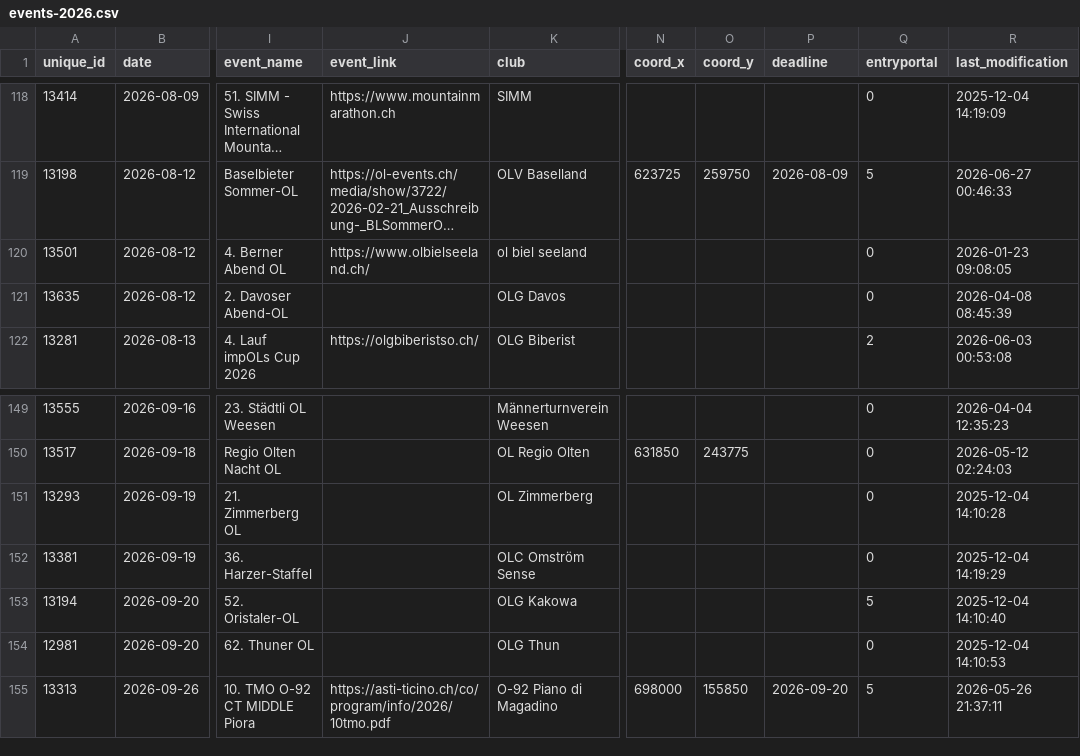
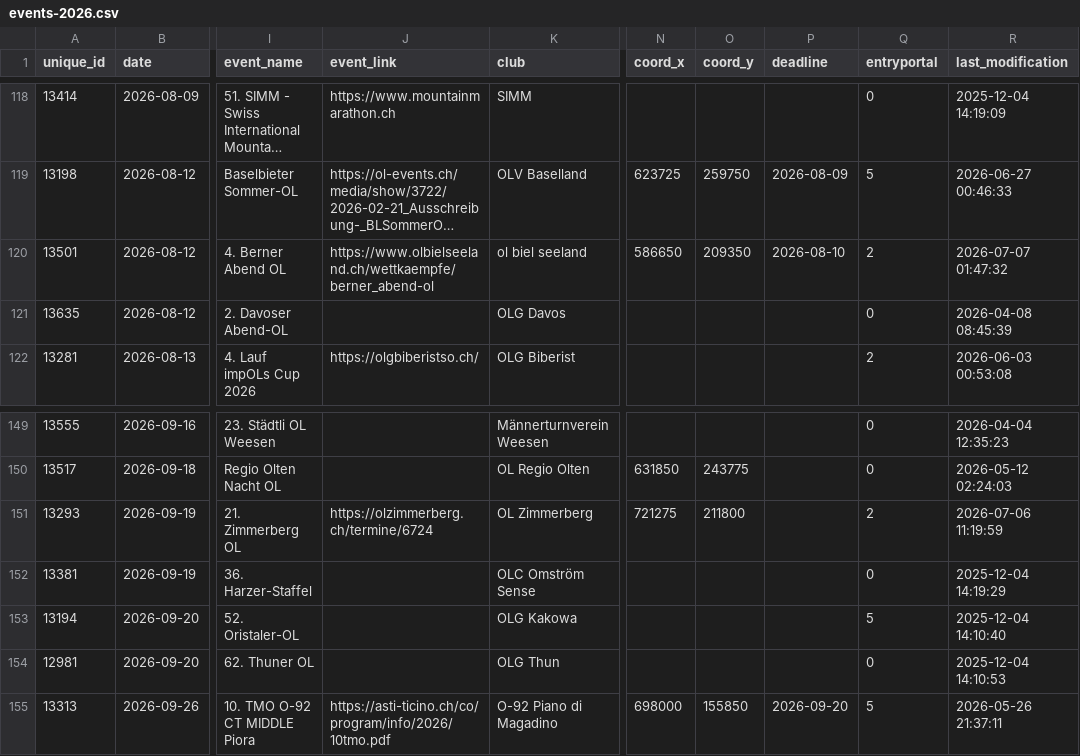
Before and after one commit to fabianHueni/swiss-orienteering-events, a CSV file: public/data/events-2026.csv, drawn as a sheet; only a part is shown, gaps mark what is left out; long unchanged cells end in …; the diff names each change by its address in the sheet, - before the commit and + after, or states it on an @@ line.

```diff
--- a/public/data/events-2026.csv
+++ b/public/data/events-2026.csv
-J120 (event_link): https://www.olbielseeland.ch/
+J120 (event_link): https://www.olbielseeland.ch/wettkaempfe/berner_abend-ol
-N120 (coord_x): (empty)
+N120 (coord_x): 586650
-O120 (coord_y): (empty)
+O120 (coord_y): 209350
-P120 (deadline): (empty)
+P120 (deadline): 2026-08-10
-Q120 (entryportal): 0
+Q120 (entryportal): 2
-R120 (last_modification): 2026-01-23 09:08:05
+R120 (last_modification): 2026-07-07 01:47:32
-J151 (event_link): (empty)
+J151 (event_link): https://olzimmerberg.ch/termine/6724
-N151 (coord_x): (empty)
+N151 (coord_x): 721275
-O151 (coord_y): (empty)
+O151 (coord_y): 211800
-Q151 (entryportal): 0
+Q151 (entryportal): 2
-R151 (last_modification): 2025-12-04 14:10:28
+R151 (last_modification): 2026-07-06 11:19:59
```
